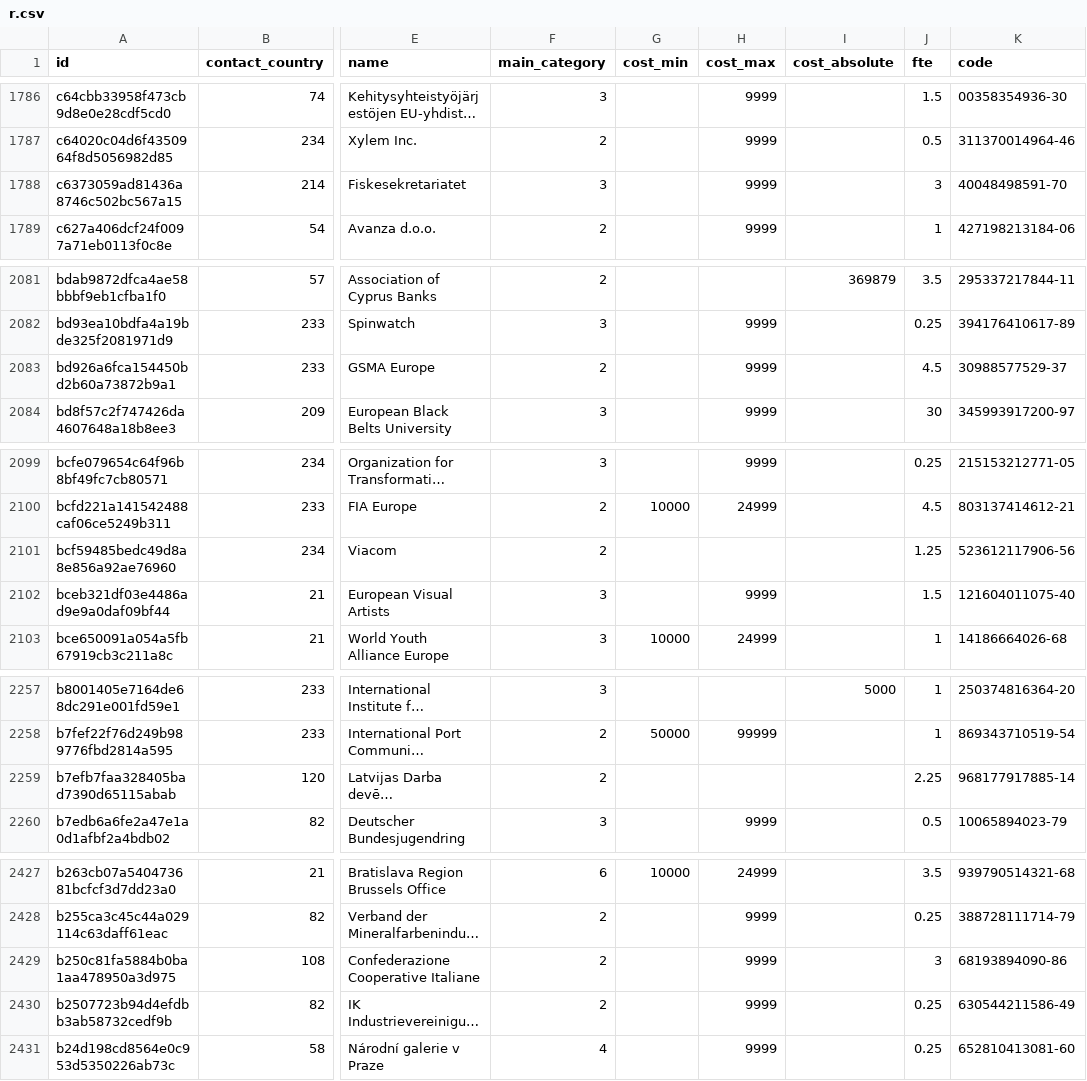
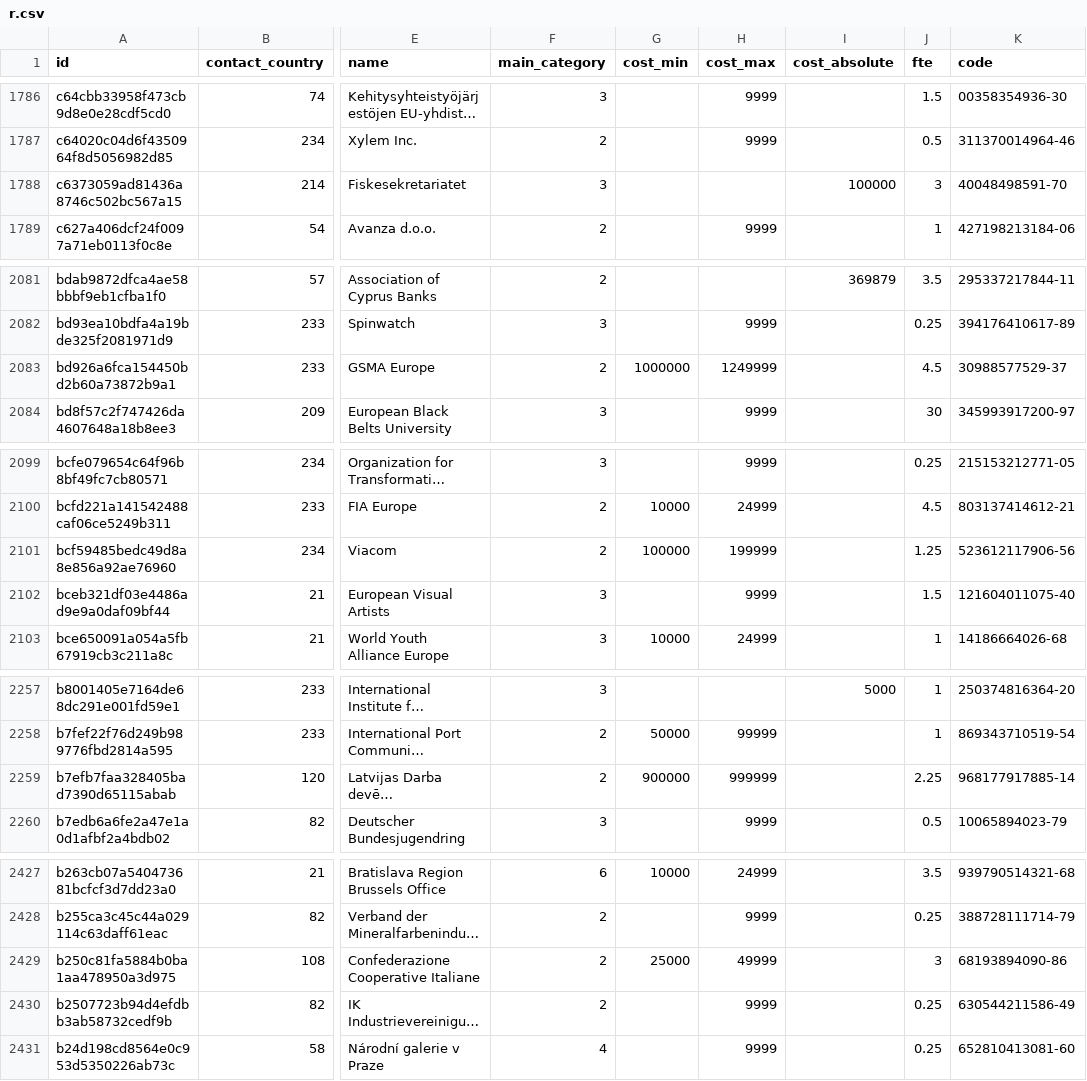
Before and after one commit to tttp/doi, a CSV file: data/r.csv, drawn as a sheet; only a part is shown, gaps mark what is left out; long unchanged cells end in …; the diff covers the shown part only; the diff names each change by its address in the sheet, - before the commit and + after, or states it on an @@ line.

```diff
--- a/data/r.csv
+++ b/data/r.csv
-H1788 (cost_max): 9999
+H1788 (cost_max): (empty)
-I1788 (cost_absolute): (empty)
+I1788 (cost_absolute): 100000
-G2083 (cost_min): (empty)
+G2083 (cost_min): 1000000
-H2083 (cost_max): 9999
+H2083 (cost_max): 1249999
-G2101 (cost_min): (empty)
+G2101 (cost_min): 100000
-H2101 (cost_max): (empty)
+H2101 (cost_max): 199999
-G2259 (cost_min): (empty)
+G2259 (cost_min): 900000
-H2259 (cost_max): (empty)
+H2259 (cost_max): 999999
-G2429 (cost_min): (empty)
+G2429 (cost_min): 25000
-H2429 (cost_max): 9999
+H2429 (cost_max): 49999
```
Also changed, not shown: 125 edited cells elsewhere in this file, data/representative-finance-light.csv, 1 other file.
